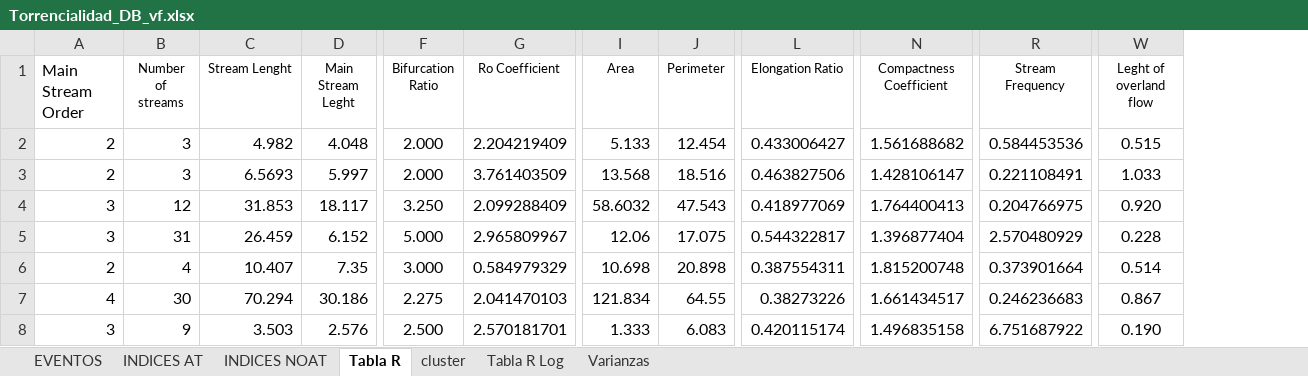
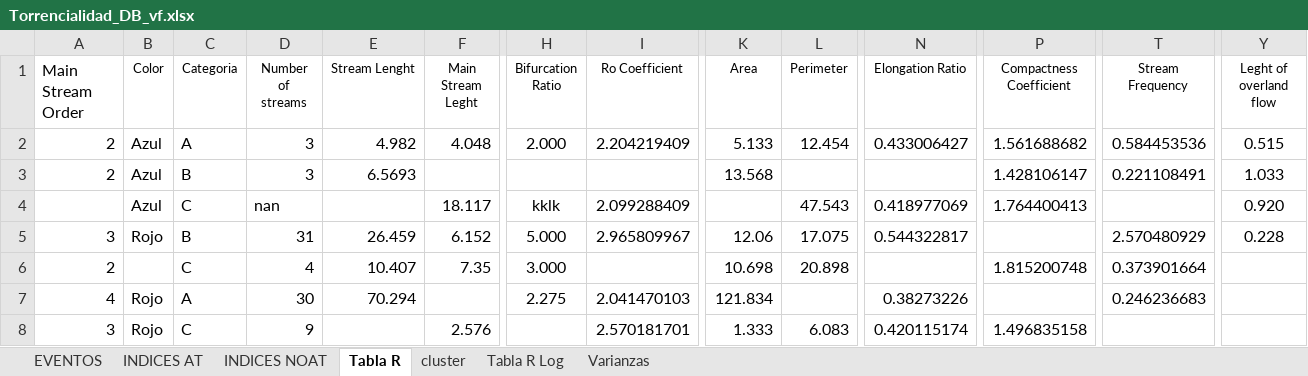
Before and after one commit to edieraristizabal/MachineLearning, an Excel workbook: data/Torrencialidad_DB_vf.xlsx, sheet Tabla R, drawn as a sheet; only a part is shown, gaps mark what is left out; values as stored, in another font and other column widths than the file's, no borders; charts and pictures not drawn; addresses are those after the commit; the diff covers the shown part only; the diff names each change by its address in the sheet, - before the commit and + after, or states it on an @@ line.

```diff
--- a/data/Torrencialidad_DB_vf.xlsx (sheet Tabla R)
+++ b/data/Torrencialidad_DB_vf.xlsx (sheet Tabla R)
+column B (Color), rows 2-8: Azul | Azul | Azul | Rojo |  | Rojo | Rojo
+column C (Categoria), rows 2-8: A | B | C | B | C | A | C
-F3 (Main Stream Leght): 5.997
+F3 (Main Stream Leght): (empty)
-H3 (Bifurcation Ratio): 2.000
+H3 (Bifurcation Ratio): (empty)
-I3 (Ro Coefficient): 3.761403509
+I3 (Ro Coefficient): (empty)
-L3 (Perimeter): 18.516
+L3 (Perimeter): (empty)
-N3 (Elongation Ratio): 0.463827506
+N3 (Elongation Ratio): (empty)
-A4 (Main Stream Order): 3
+A4 (Main Stream Order): (empty)
-D4 (Number of streams): 12
+D4 (Number of streams): nan
-E4 (Stream Lenght): 31.853
+E4 (Stream Lenght): (empty)
-H4 (Bifurcation Ratio): 3.250
+H4 (Bifurcation Ratio): kklk
-K4 (Area): 58.6032
+K4 (Area): (empty)
-T4 (Stream Frequency): 0.204766975
+T4 (Stream Frequency): (empty)
-P5 (Compactness Coefficient): 1.396877404
+P5 (Compactness Coefficient): (empty)
-I6 (Ro Coefficient): 0.584979329
+I6 (Ro Coefficient): (empty)
-N6 (Elongation Ratio): 0.387554311
+N6 (Elongation Ratio): (empty)
-Y6 (Leght of overland flow): 0.514
+Y6 (Leght of overland flow): (empty)
-F7 (Main Stream Leght): 30.186
+F7 (Main Stream Leght): (empty)
-L7 (Perimeter): 64.55
+L7 (Perimeter): (empty)
-P7 (Compactness Coefficient): 1.661434517
+P7 (Compactness Coefficient): (empty)
-Y7 (Leght of overland flow): 0.867
+Y7 (Leght of overland flow): (empty)
-E8 (Stream Lenght): 3.503
+E8 (Stream Lenght): (empty)
-H8 (Bifurcation Ratio): 2.500
+H8 (Bifurcation Ratio): (empty)
-T8 (Stream Frequency): 6.751687922
+T8 (Stream Frequency): (empty)
-Y8 (Leght of overland flow): 0.190
+Y8 (Leght of overland flow): (empty)
```
Also changed, not shown: 53 edited cells elsewhere in this sheet, sheet Tabla R Log, sheet INDICES AT, formulas that keep their value, charts or pictures, 2 other files.
